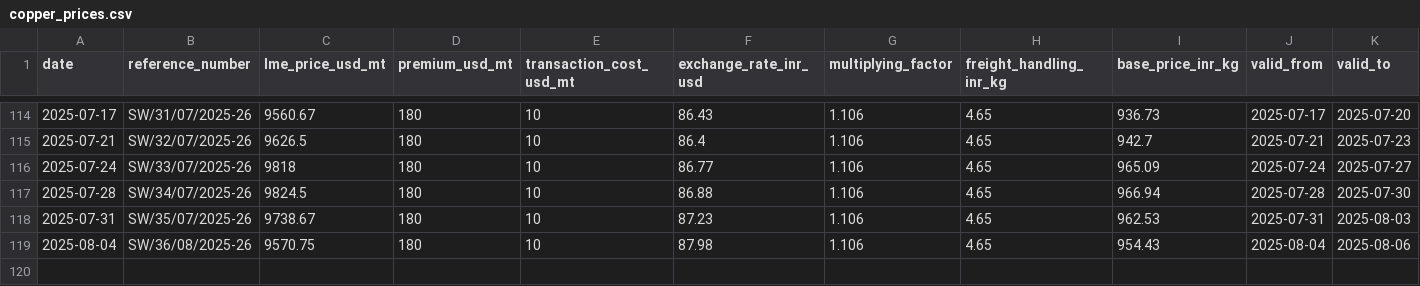
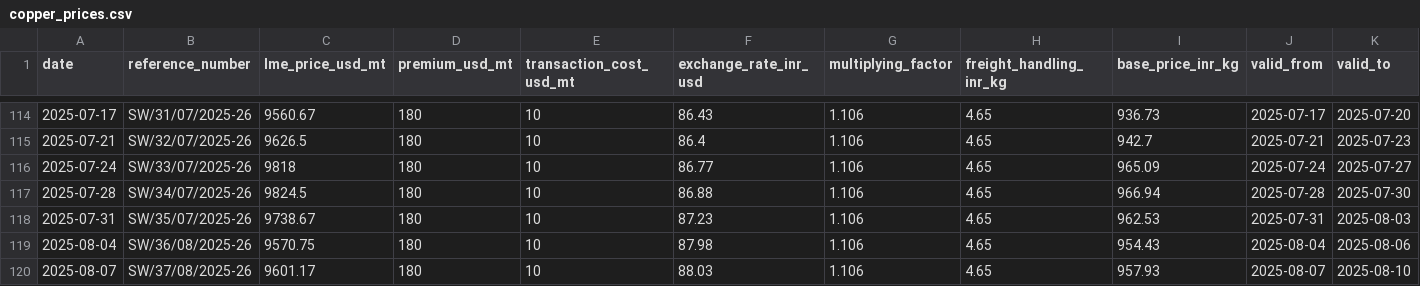
Before and after one commit to iodize6399/wwmai-copper-data, a CSV file: data/processed/copper_prices.csv, drawn as a sheet; only a part is shown, gaps mark what is left out; the diff names each change by its address in the sheet, - before the commit and + after, or states it on an @@ line.

```diff
--- a/data/processed/copper_prices.csv
+++ b/data/processed/copper_prices.csv
+row 120: 2025-08-07 | SW/37/08/2025-26 | 9601.17 | 180 | 10 | 88.03 | 1.106 | 4.65 | 957.93 | 2025-08-07 | 2025-08-10
```
Also changed, not shown: data/raw/pdf_db.csv, 1 other file.
